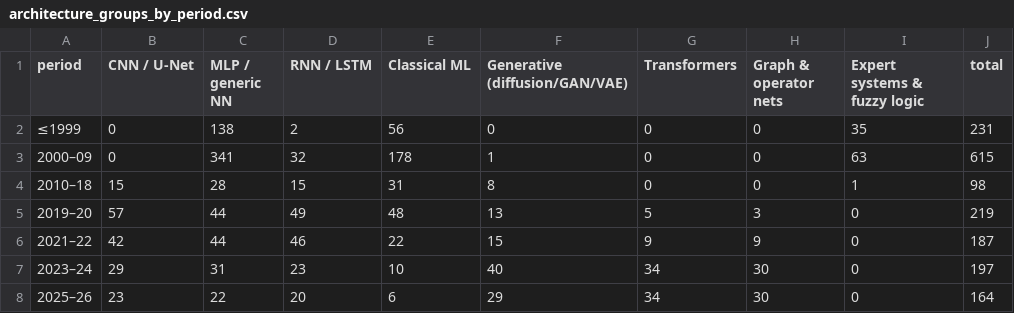
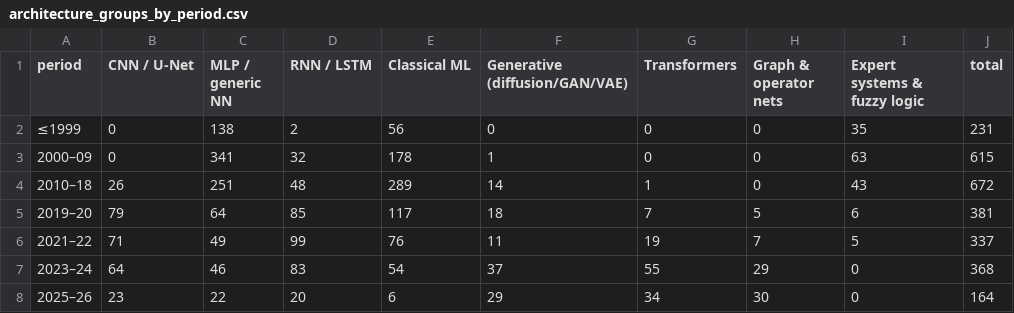
Before and after one commit to carlosdhoyos/ai-in-atmospheric-and-oceanic-sciences, a CSV file: analysis/tables/architecture_groups_by_period.csv, drawn as a sheet.

```diff
--- a/analysis/tables/architecture_groups_by_period.csv
+++ b/analysis/tables/architecture_groups_by_period.csv
@@ -3,6 +3,6 @@ period,CNN / U-Net,MLP / generic NN,RNN / LSTM,Classical ML,Generative (diffusio
 2000–09,0,341,32,178,1,0,0,63,615
-2010–18,15,28,15,31,8,0,0,1,98
-2019–20,57,44,49,48,13,5,3,0,219
-2021–22,42,44,46,22,15,9,9,0,187
-2023–24,29,31,23,10,40,34,30,0,197
+2010–18,26,251,48,289,14,1,0,43,672
+2019–20,79,64,85,117,18,7,5,6,381
+2021–22,71,49,99,76,11,19,7,5,337
+2023–24,64,46,83,54,37,55,29,0,368
 2025–26,23,22,20,6,29,34,30,0,164
```
Also changed, not shown: analysis/tables/architecture_by_subfield.csv, analysis/tables/citations_by_architecture.csv, 31 other files.
